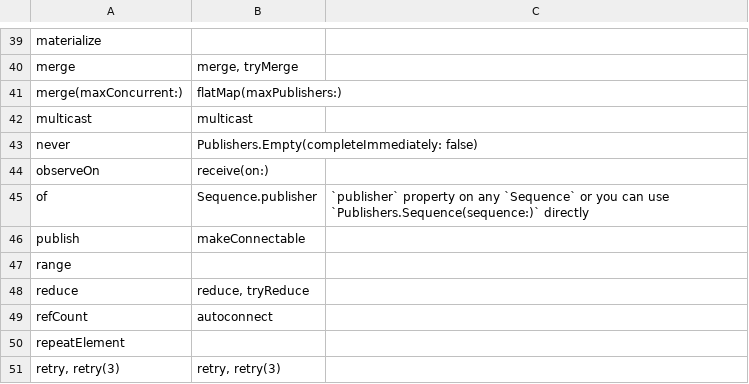
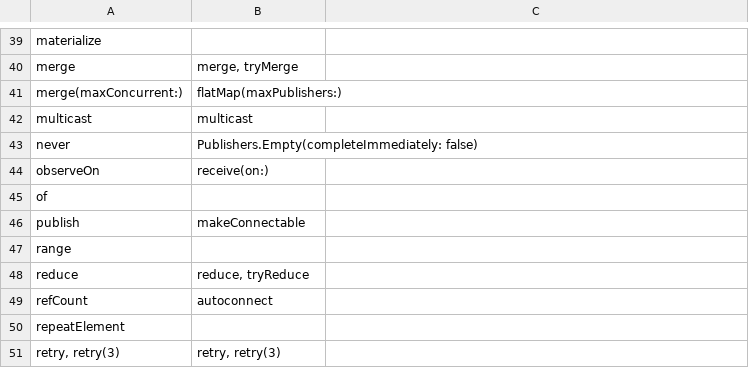
Before and after one commit to CombineCommunity/rxswift-to-combine-cheatsheet, a CSV file: Data/operators.csv, drawn as a sheet; only a part is shown, gaps mark what is left out.

```diff
--- a/Data/operators.csv
+++ b/Data/operators.csv
@@ -44,3 +44,3 @@ never,Publishers.Empty(completeImmediately: false),
 observeOn,receive(on:),
-of,Sequence.publisher,`publisher` property on any `Sequence` or you can use `Publishers.Sequence(sequence:)` directly
+of,,
 publish,makeConnectable,
```
Also changed, not shown: 3 other files.
